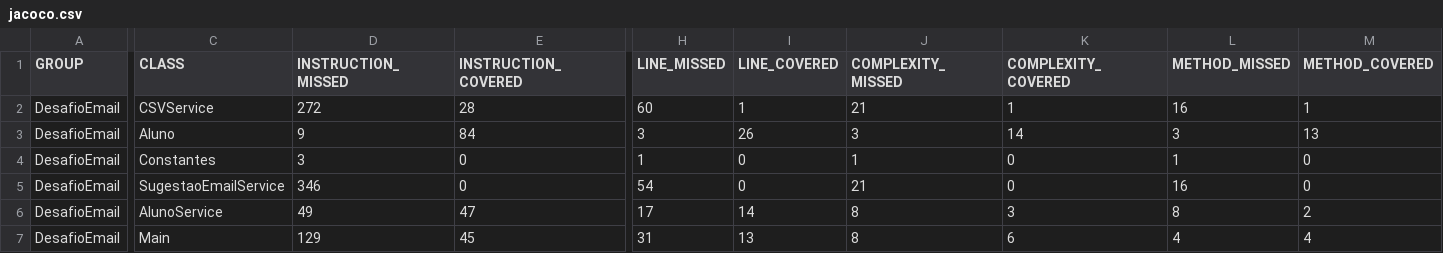
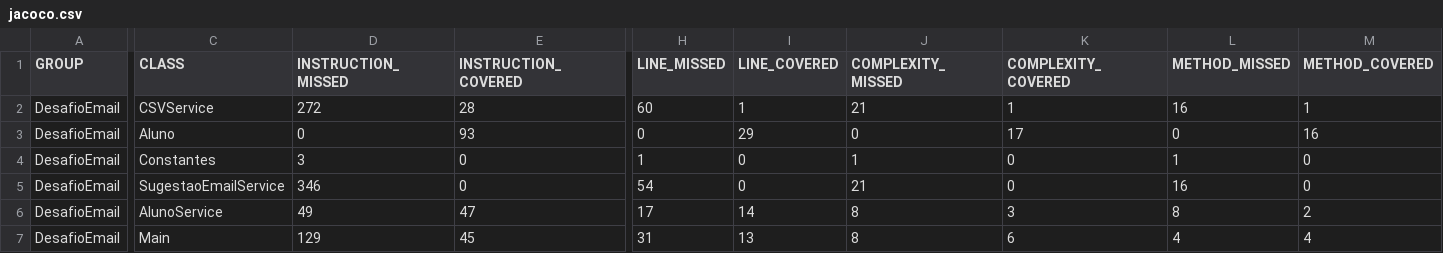
Before and after one commit to daguila93/desafio, a CSV file: target/site/jacoco/jacoco.csv, drawn as a sheet; only a part is shown, gaps mark what is left out; the diff names each change by its address in the sheet, - before the commit and + after, or states it on an @@ line.

```diff
--- a/target/site/jacoco/jacoco.csv
+++ b/target/site/jacoco/jacoco.csv
-D3 (INSTRUCTION_MISSED): 9
+D3 (INSTRUCTION_MISSED): 0
-E3 (INSTRUCTION_COVERED): 84
+E3 (INSTRUCTION_COVERED): 93
-H3 (LINE_MISSED): 3
+H3 (LINE_MISSED): 0
-I3 (LINE_COVERED): 26
+I3 (LINE_COVERED): 29
-J3 (COMPLEXITY_MISSED): 3
+J3 (COMPLEXITY_MISSED): 0
-K3 (COMPLEXITY_COVERED): 14
+K3 (COMPLEXITY_COVERED): 17
-L3 (METHOD_MISSED): 3
+L3 (METHOD_MISSED): 0
-M3 (METHOD_COVERED): 13
+M3 (METHOD_COVERED): 16
```
Also changed, not shown: 47 other files.
